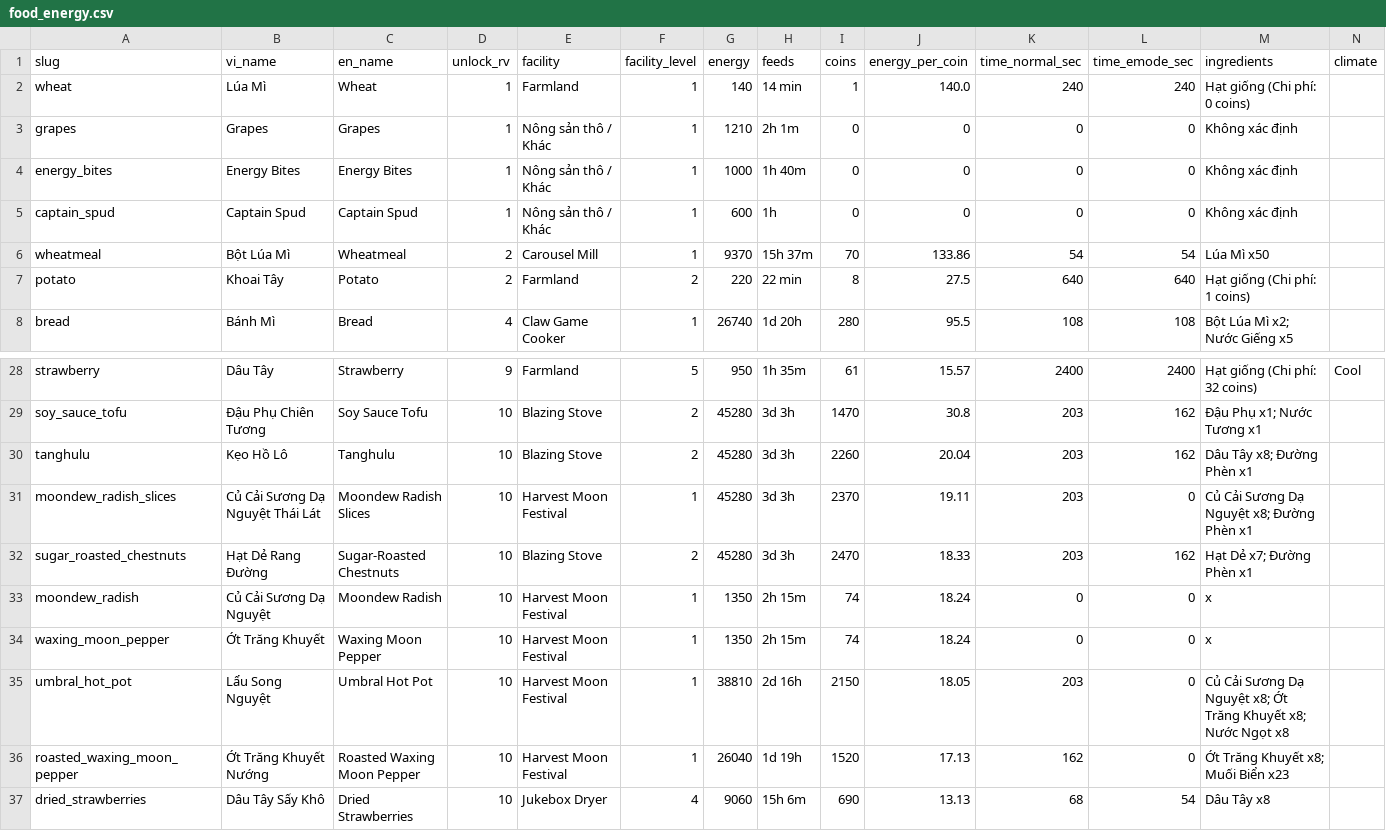
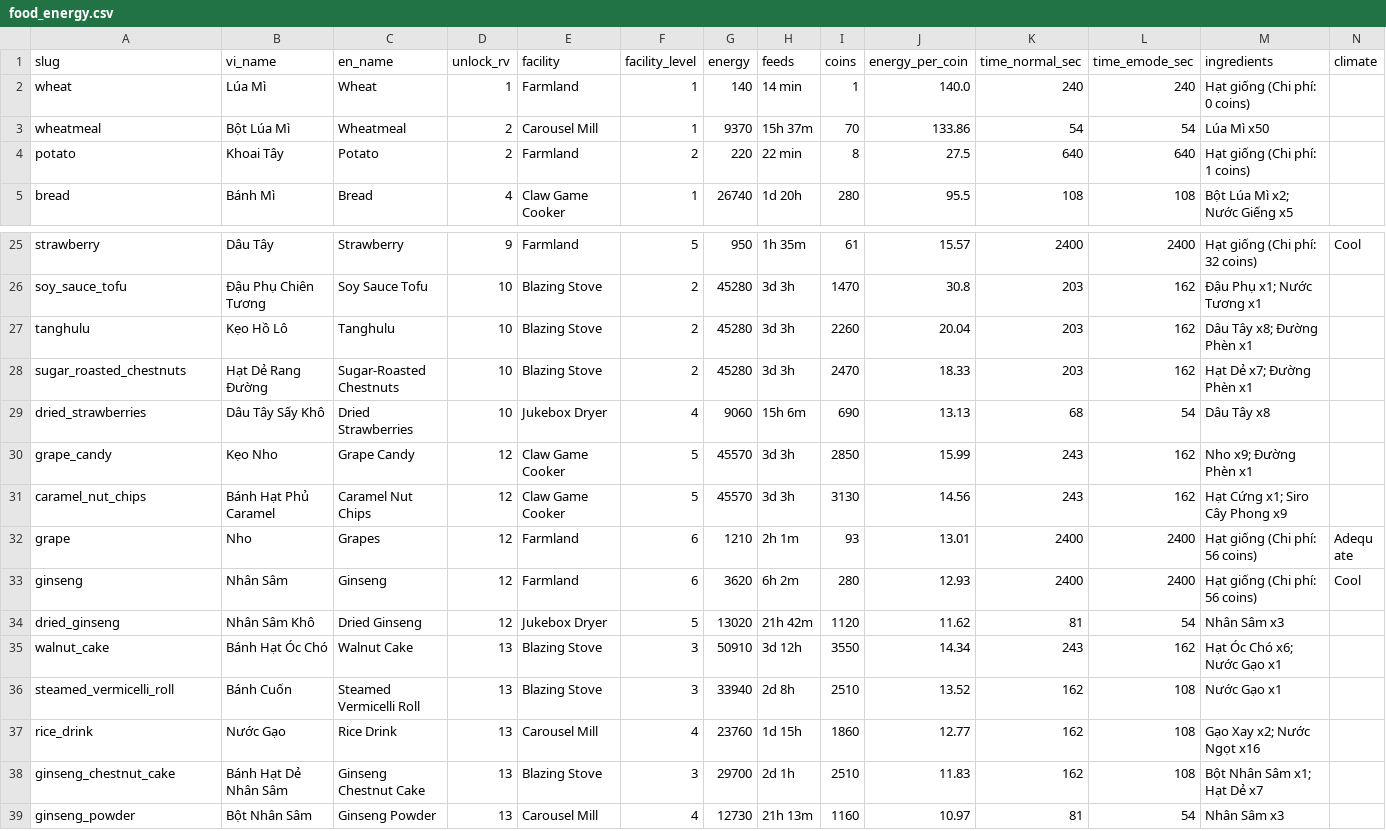
Before and after one commit to BiViPi/AniimoLab, a CSV file: data/food_energy.csv, drawn as a sheet; only a part is shown, gaps mark what is left out; the shorter side is filled out with more unchanged rows; rows hold the shown columns only; the diff names each change by its address in the sheet, - before the commit and + after, or states it on an @@ line.

```diff
--- a/data/food_energy.csv
+++ b/data/food_energy.csv
-row 3: grapes | Grapes | Grapes | 1 | Nông sản thô / Khác | 1 | 1210 | 2h 1m | 0 | 0 | 0 | 0 | Không xác định
-row 4: energy_bites | Energy Bites | Energy Bites | 1 | Nông sản thô / Khác | 1 | 1000 | 1h 40m | 0 | 0 | 0 | 0 | Không xác định
-row 5: captain_spud | Captain Spud | Captain Spud | 1 | Nông sản thô / Khác | 1 | 600 | 1h | 0 | 0 | 0 | 0 | Không xác định
-row 31: moondew_radish_slices | Củ Cải Sương Dạ Nguyệt Thái Lát | Moondew Radish Slices | 10 | Harvest Moon Festival | 1 | 45280 | 3d 3h | 2370 | 19.11 | 203 | 0 | Củ Cải Sương Dạ Nguyệt x8; Đường Phèn x1
-row 33: moondew_radish | Củ Cải Sương Dạ Nguyệt | Moondew Radish | 10 | Harvest Moon Festival | 1 | 1350 | 2h 15m | 74 | 18.24 | 0 | 0 | x
-row 34: waxing_moon_pepper | Ớt Trăng Khuyết | Waxing Moon Pepper | 10 | Harvest Moon Festival | 1 | 1350 | 2h 15m | 74 | 18.24 | 0 | 0 | x
-row 35: umbral_hot_pot | Lẩu Song Nguyệt | Umbral Hot Pot | 10 | Harvest Moon Festival | 1 | 38810 | 2d 16h | 2150 | 18.05 | 203 | 0 | Củ Cải Sương Dạ Nguyệt x8; Ớt Trăng Khuyết x8; Nước Ngọt x8
-row 36: roasted_waxing_moon_pepper | Ớt Trăng Khuyết Nướng | Roasted Waxing Moon Pepper | 10 | Harvest Moon Festival | 1 | 26040 | 1d 19h | 1520 | 17.13 | 162 | 0 | Ớt Trăng Khuyết x8; Muối Biển x23
```
Also changed, not shown: 12 other files.
